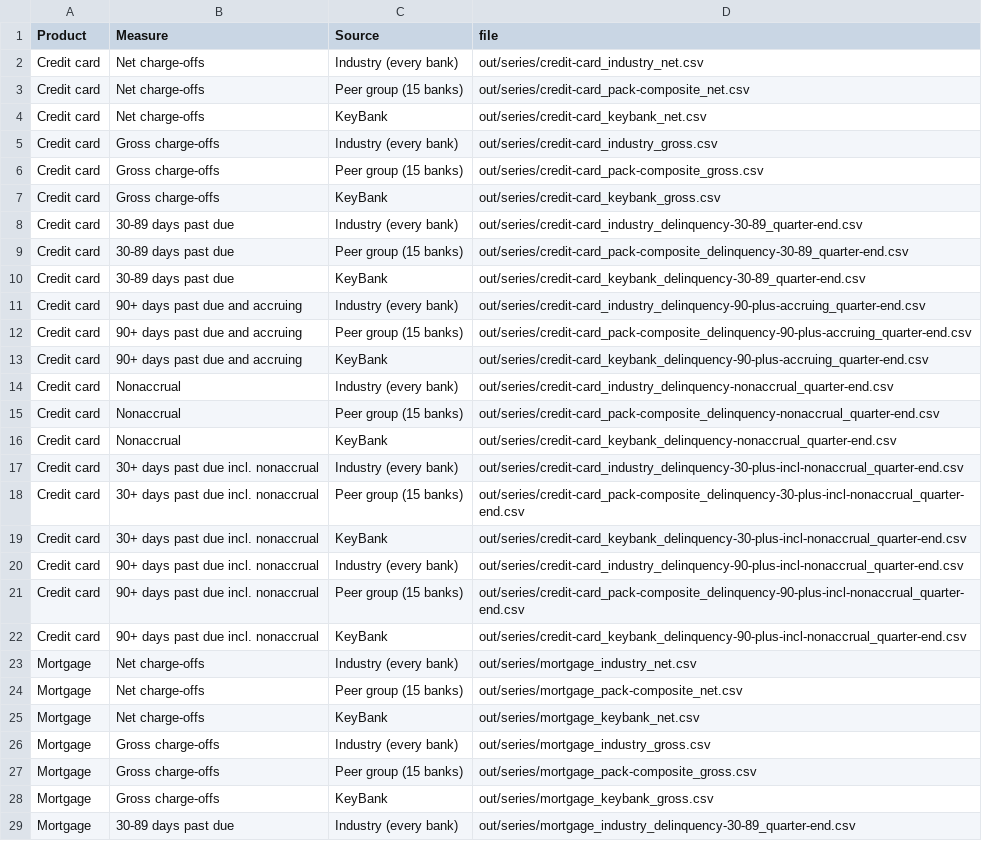
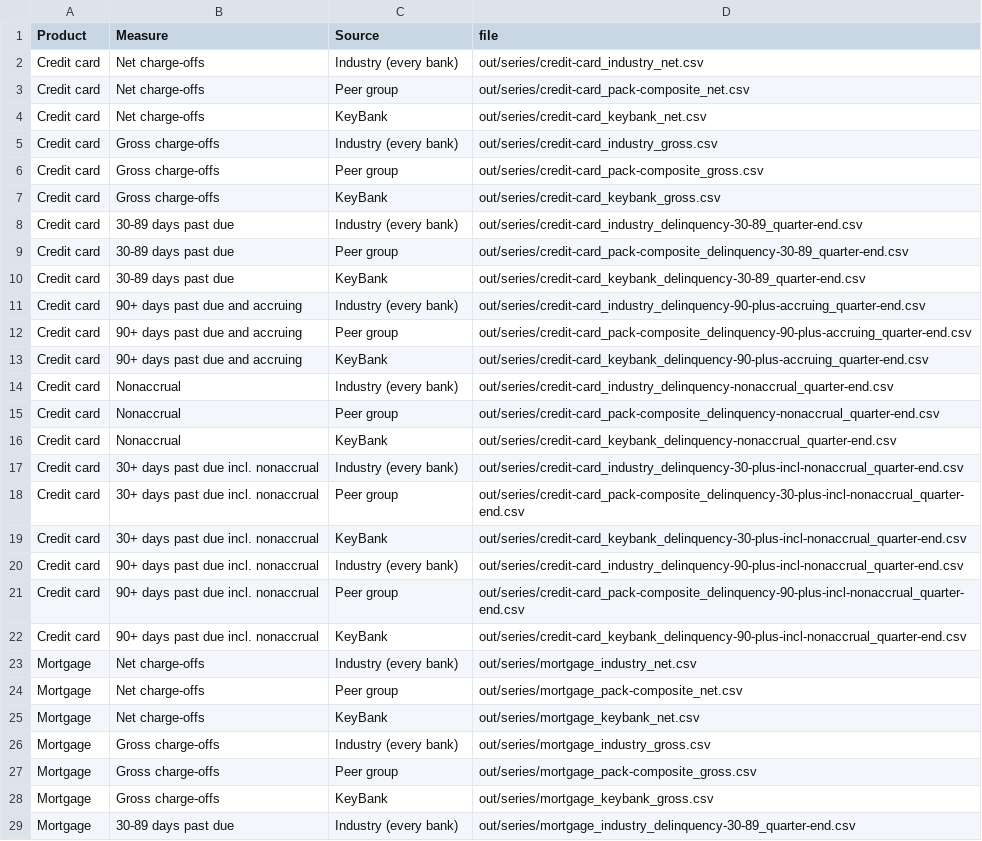
Before and after one commit to AJSethuraman/SATC, a CSV file: threshold-engine/books/consumer-public-series.csv, drawn as a sheet; only a part is shown; the diff covers the shown part only.

```diff
--- a/threshold-engine/books/consumer-public-series.csv
+++ b/threshold-engine/books/consumer-public-series.csv
@@ -2,27 +2,27 @@ Product,Measure,Source,file
 Credit card,Net charge-offs,Industry (every bank),out/series/credit-card_industry_net.csv
-Credit card,Net charge-offs,Peer group (15 banks),out/series/credit-card_pack-composite_net.csv
+Credit card,Net charge-offs,Peer group,out/series/credit-card_pack-composite_net.csv
 Credit card,Net charge-offs,KeyBank,out/series/credit-card_keybank_net.csv
 Credit card,Gross charge-offs,Industry (every bank),out/series/credit-card_industry_gross.csv
-Credit card,Gross charge-offs,Peer group (15 banks),out/series/credit-card_pack-composite_gross.csv
+Credit card,Gross charge-offs,Peer group,out/series/credit-card_pack-composite_gross.csv
 Credit card,Gross charge-offs,KeyBank,out/series/credit-card_keybank_gross.csv
 Credit card,30-89 days past due,Industry (every bank),out/series/credit-card_industry_delinquency-30-89_quarter-end.csv
-Credit card,30-89 days past due,Peer group (15 banks),out/series/credit-card_pack-composite_delinquency-30-89_quarter-end.csv
+Credit card,30-89 days past due,Peer group,out/series/credit-card_pack-composite_delinquency-30-89_quarter-end.csv
 Credit card,30-89 days past due,KeyBank,out/series/credit-card_keybank_delinquency-30-89_quarter-end.csv
 Credit card,90+ days past due and accruing,Industry (every bank),out/series/credit-card_industry_delinquency-90-plus-accruing_quarter-end.csv
-Credit card,90+ days past due and accruing,Peer group (15 banks),out/series/credit-card_pack-composite_delinquency-90-plus-accruing_quarter-end.csv
+Credit card,90+ days past due and accruing,Peer group,out/series/credit-card_pack-composite_delinquency-90-plus-accruing_quarter-end.csv
 Credit card,90+ days past due and accruing,KeyBank,out/series/credit-card_keybank_delinquency-90-plus-accruing_quarter-end.csv
 Credit card,Nonaccrual,Industry (every bank),out/series/credit-card_industry_delinquency-nonaccrual_quarter-end.csv
-Credit card,Nonaccrual,Peer group (15 banks),out/series/credit-card_pack-composite_delinquency-nonaccrual_quarter-end.csv
+Credit card,Nonaccrual,Peer group,out/series/credit-card_pack-composite_delinquency-nonaccrual_quarter-end.csv
 Credit card,Nonaccrual,KeyBank,out/series/credit-card_keybank_delinquency-nonaccrual_quarter-end.csv
 Credit card,30+ days past due incl. nonaccrual,Industry (every bank),out/series/credit-card_industry_delinquency-30-plus-incl-nonaccrual_quarter-end.csv
-Credit card,30+ days past due incl. nonaccrual,Peer group (15 banks),out/series/credit-card_pack-composite_delinquency-30-plus-incl-nonaccrual_quarter-end.csv
+Credit card,30+ days past due incl. nonaccrual,Peer group,out/series/credit-card_pack-composite_delinquency-30-plus-incl-nonaccrual_quarter-end.csv
 Credit card,30+ days past due incl. nonaccrual,KeyBank,out/series/credit-card_keybank_delinquency-30-plus-incl-nonaccrual_quarter-end.csv
 Credit card,90+ days past due incl. nonaccrual,Industry (every bank),out/series/credit-card_industry_delinquency-90-plus-incl-nonaccrual_quarter-end.csv
-Credit card,90+ days past due incl. nonaccrual,Peer group (15 banks),out/series/credit-card_pack-composite_delinquency-90-plus-incl-nonaccrual_quarter-end.csv
+Credit card,90+ days past due incl. nonaccrual,Peer group,out/series/credit-card_pack-composite_delinquency-90-plus-incl-nonaccrual_quarter-end.csv
 Credit card,90+ days past due incl. nonaccrual,KeyBank,out/series/credit-card_keybank_delinquency-90-plus-incl-nonaccrual_quarter-end.csv
 Mortgage,Net charge-offs,Industry (every bank),out/series/mortgage_industry_net.csv
-Mortgage,Net charge-offs,Peer group (15 banks),out/series/mortgage_pack-composite_net.csv
+Mortgage,Net charge-offs,Peer group,out/series/mortgage_pack-composite_net.csv
 Mortgage,Net charge-offs,KeyBank,out/series/mortgage_keybank_net.csv
 Mortgage,Gross charge-offs,Industry (every bank),out/series/mortgage_industry_gross.csv
-Mortgage,Gross charge-offs,Peer group (15 banks),out/series/mortgage_pack-composite_gross.csv
+Mortgage,Gross charge-offs,Peer group,out/series/mortgage_pack-composite_gross.csv
 Mortgage,Gross charge-offs,KeyBank,out/series/mortgage_keybank_gross.csv
```
Also changed, not shown: 42 edited cells elsewhere in this file, 23 other files.
